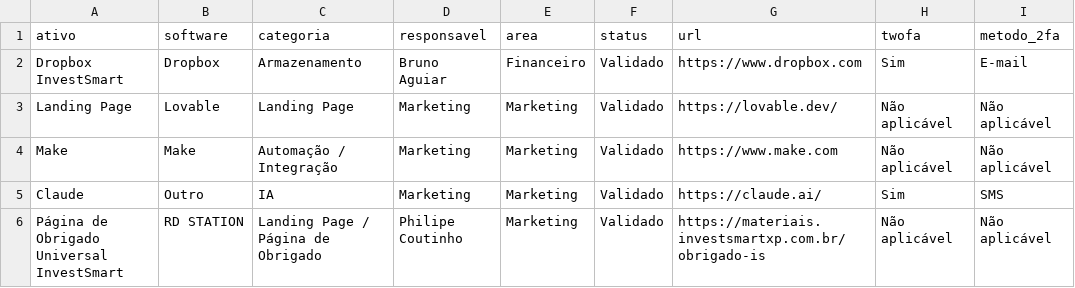
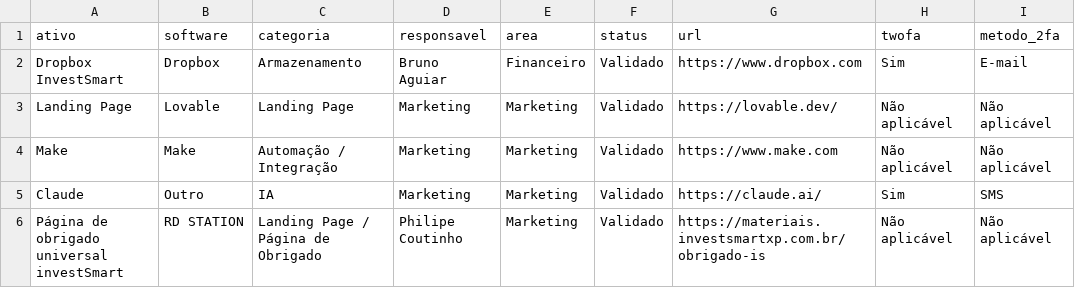
Before and after one commit to gestaobankrio-code/growth-ops-investsmart, a CSV file: exports/growth-ops-inventario.csv, drawn as a sheet; only a part is shown; the diff names each change by its address in the sheet, - before the commit and + after, or states it on an @@ line.

Commit message:
Processa solicitação Growth Ops

```diff
--- a/exports/growth-ops-inventario.csv
+++ b/exports/growth-ops-inventario.csv
-A6 (ativo): Página de Obrigado Universal InvestSmart
+A6 (ativo): Página de obrigado universal investSmart
```
Also changed, not shown: exports/growth-ops-pendencias.csv, exports/growth-ops-seguranca-2fa.csv, 7 other files.
